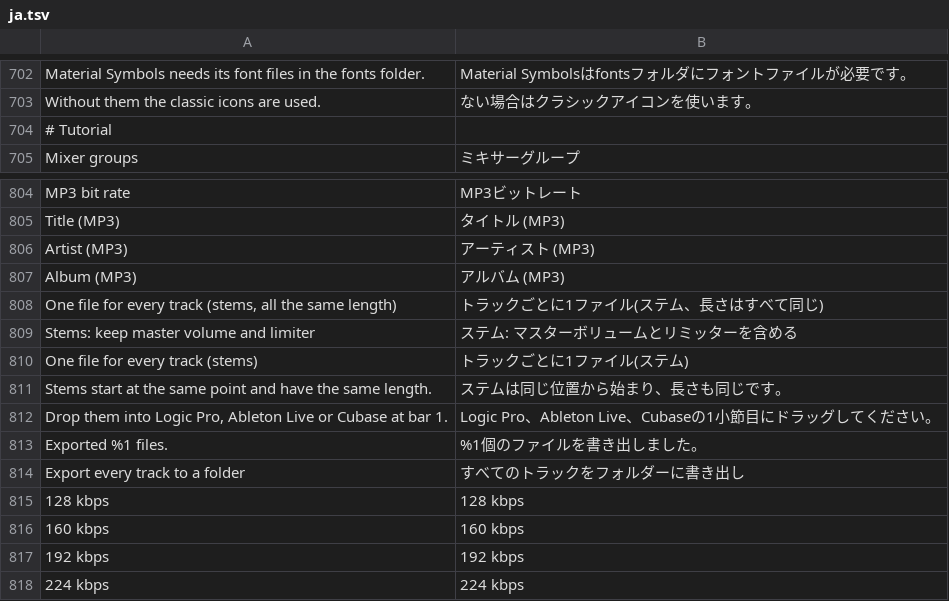
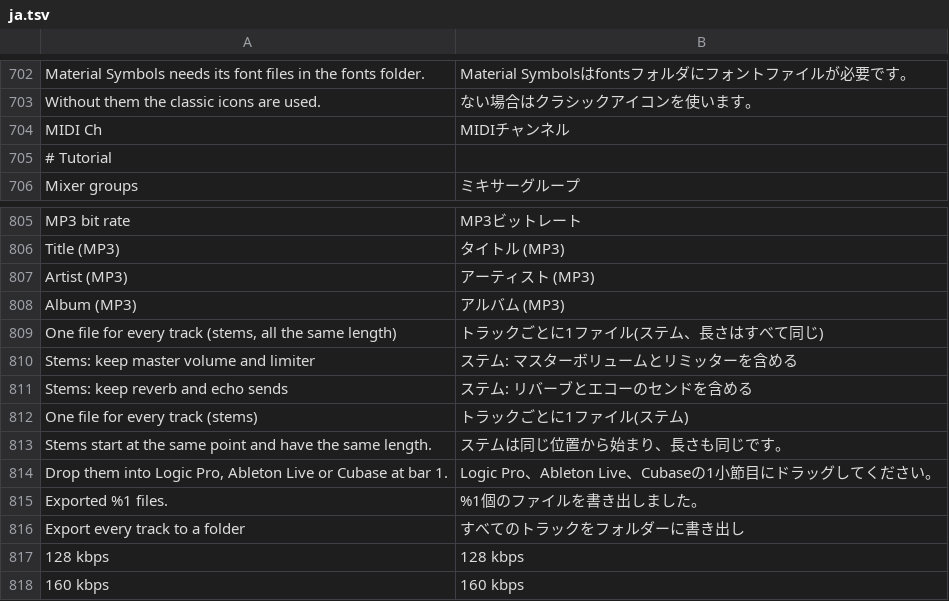
Before and after one commit to SegFault777/MiniDAW-Test, a TSV file: translations/ja.tsv, drawn as a sheet; only a part is shown, gaps mark what is left out; the shorter side is filled out with more unchanged rows; the diff names each change by its address in the sheet, - before the commit and + after, or states it on an @@ line.

```diff
--- a/translations/ja.tsv
+++ b/translations/ja.tsv
+row 704: MIDI Ch | MIDIチャンネル
+row 811: Stems: keep reverb and echo sends | ステム: リバーブとエコーのセンドを含める
```
Also changed, not shown: translations/es.tsv, translations/ko.tsv, 29 other files.
